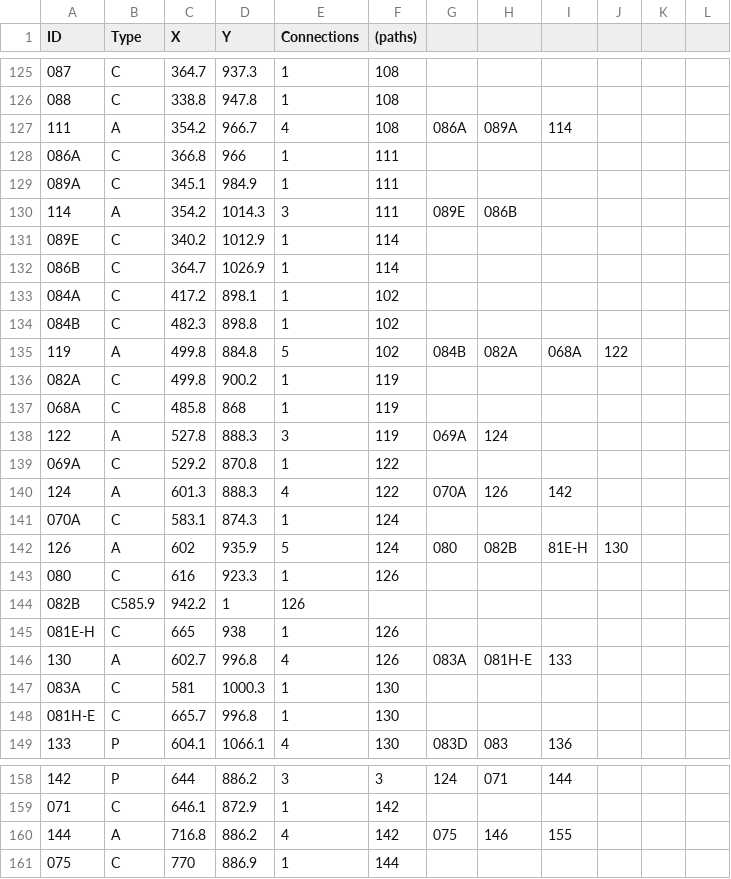
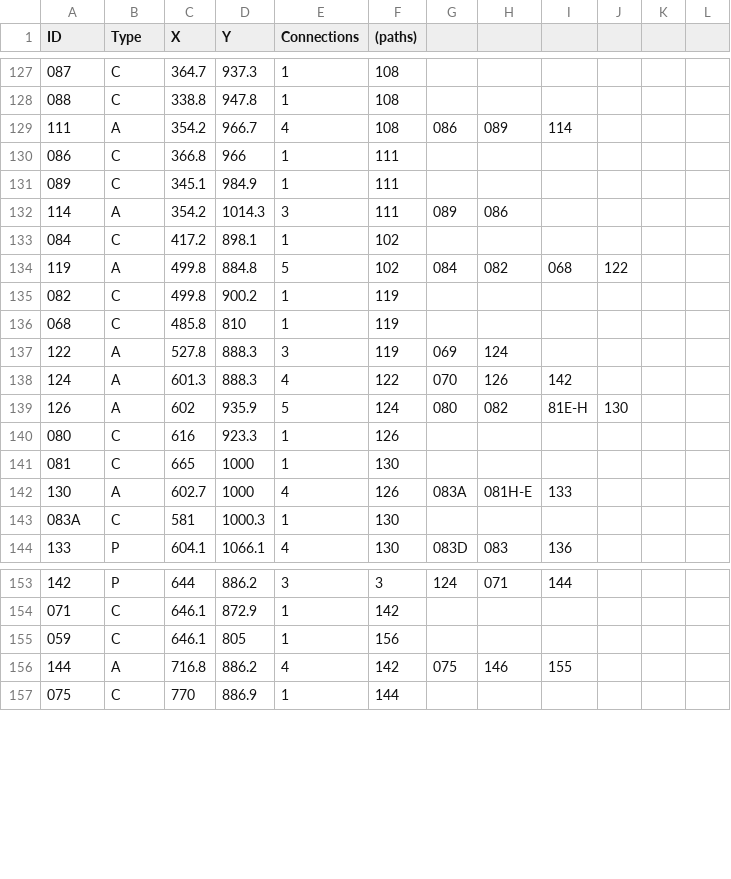
Before and after one commit to NCHS-Software-Engineering/hallway2026, a CSV file: client/public/p1.csv, drawn as a sheet; only a part is shown, gaps mark what is left out; removed rows and columns are numbered as before the commit, all else as after; the diff covers the shown part only; the diff names each change by its address in the sheet, - before the commit and + after, or states it on an @@ line.

```diff
--- a/client/public/p1.csv
+++ b/client/public/p1.csv
-G129: 086A
+G129: 086
-H129: 089A
+H129: 089
-A130 (ID): 086A
+A130 (ID): 086
-A131 (ID): 089A
+A131 (ID): 089
-G132: 089E
+G132: 089
-H132: 086B
+H132: 086
-row 131: 089E | C | 340.2 | 1012.9 | 1 | 114
-row 132: 086B | C | 364.7 | 1026.9 | 1 | 114
-A133 (ID): 084A
+A133 (ID): 084
-row 134: 084B | C | 482.3 | 898.8 | 1 | 102
-G134: 084B
+G134: 084
-H134: 082A
+H134: 082
-I134: 068A
+I134: 068
-A135 (ID): 082A
+A135 (ID): 082
-A136 (ID): 068A
+A136 (ID): 068
-D136 (Y): 868
+D136 (Y): 810
-G137: 069A
+G137: 069
-row 139: 069A | C | 529.2 | 870.8 | 1 | 122
-G138: 070A
+G138: 070
-row 141: 070A | C | 583.1 | 874.3 | 1 | 124
-H139: 082B
+H139: 082
-row 144: 082B | C585.9 | 942.2 | 1 | 126
-A141 (ID): 081E-H
+A141 (ID): 081
-D141 (Y): 938
+D141 (Y): 1000
-F141 ((paths)): 126
+F141 ((paths)): 130
-D142 (Y): 996.8
+D142 (Y): 1000
-row 148: 081H-E | C | 665.7 | 996.8 | 1 | 130
+row 155: 059 | C | 646.1 | 805 | 1 | 156
```
Also changed, not shown: 2 added rows, 1 removed row and 21 edited cells elsewhere in this file, 1 other file.
